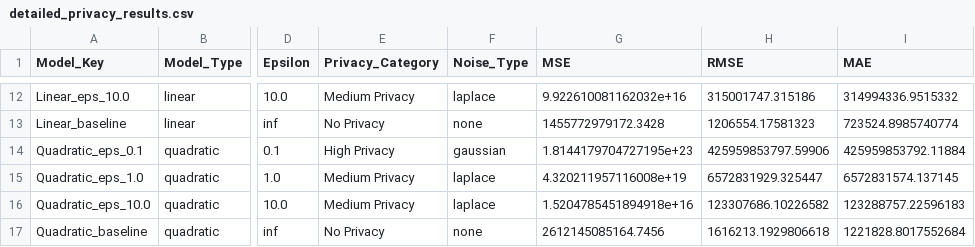
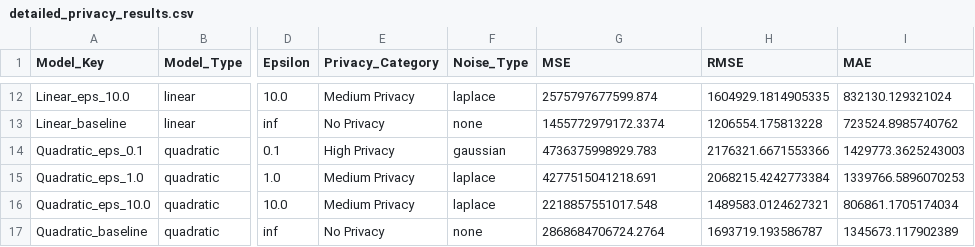
Before and after one commit to yuukomi/Different_Privacy, a CSV file: detailed_privacy_results.csv, drawn as a sheet; only a part is shown, gaps mark what is left out; the diff covers the shown part only; the diff names each change by its address in the sheet, - before the commit and + after, or states it on an @@ line.

```diff
--- a/detailed_privacy_results.csv
+++ b/detailed_privacy_results.csv
-G12 (MSE): 9.922610081162032e+16
+G12 (MSE): 2575797677599.874
-H12 (RMSE): 315001747.315186
+H12 (RMSE): 1604929.1814905335
-I12 (MAE): 314994336.9515332
+I12 (MAE): 832130.129321024
-G13 (MSE): 1455772979172.3428
+G13 (MSE): 1455772979172.3374
-H13 (RMSE): 1206554.17581323
+H13 (RMSE): 1206554.175813228
-I13 (MAE): 723524.8985740774
+I13 (MAE): 723524.8985740762
-G14 (MSE): 1.8144179704727195e+23
+G14 (MSE): 4736375998929.783
-H14 (RMSE): 425959853797.59906
+H14 (RMSE): 2176321.6671553366
-I14 (MAE): 425959853792.11884
+I14 (MAE): 1429773.3625243003
-G15 (MSE): 4.320211957116008e+19
+G15 (MSE): 4277515041218.691
-H15 (RMSE): 6572831929.325447
+H15 (RMSE): 2068215.4242773384
-I15 (MAE): 6572831574.137145
+I15 (MAE): 1339766.5896070253
-G16 (MSE): 1.5204785451894918e+16
+G16 (MSE): 2218857551017.548
-H16 (RMSE): 123307686.10226582
+H16 (RMSE): 1489583.0124627321
-I16 (MAE): 123288757.22596183
+I16 (MAE): 806861.1705174034
-G17 (MSE): 2612145085164.7456
+G17 (MSE): 2868684706724.2764
-H17 (RMSE): 1616213.1929806618
+H17 (RMSE): 1693719.193586787
-I17 (MAE): 1221828.8017552684
+I17 (MAE): 1345673.117902389
```
Also changed, not shown: 30 edited cells elsewhere in this file, 2 other files.
